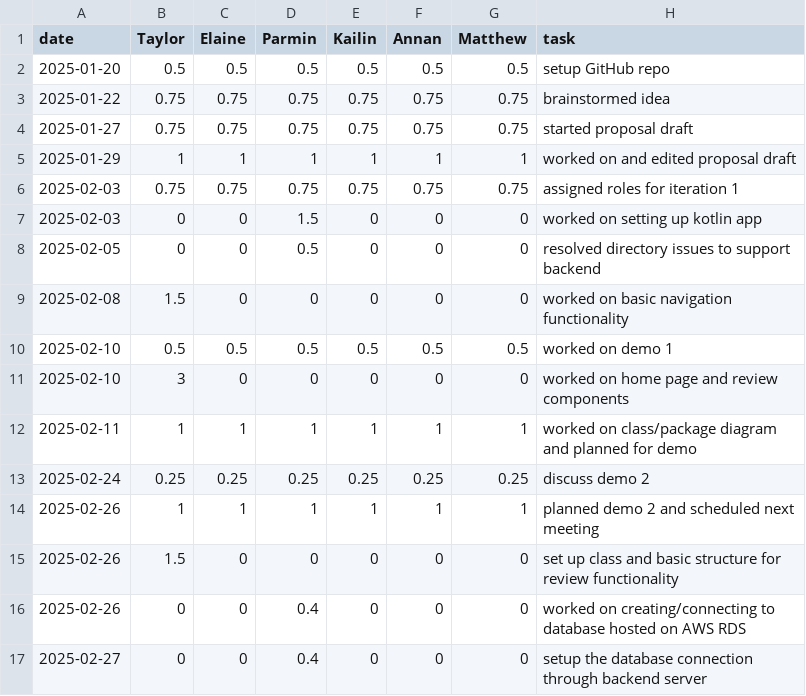
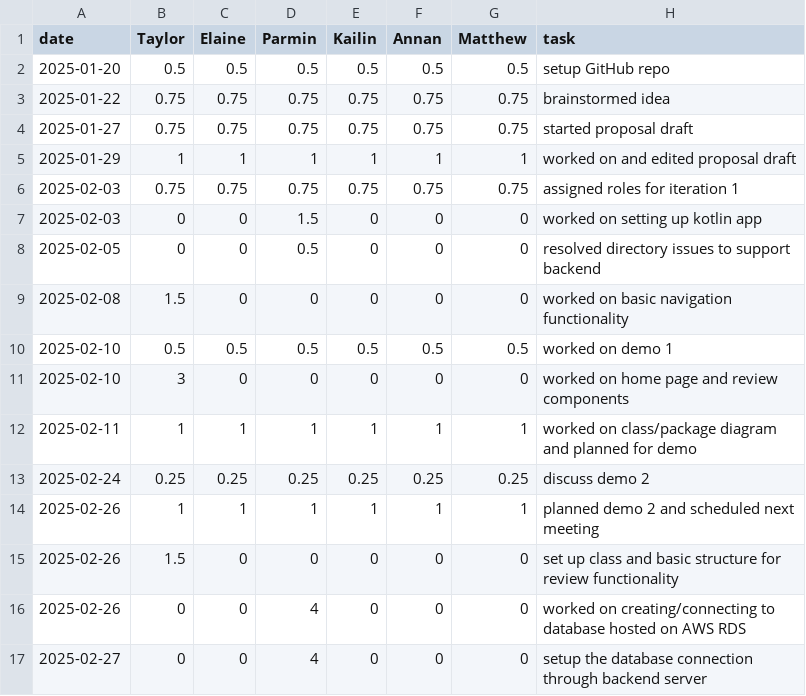
Before and after one commit to parminpatel28/team16-android-aces, a CSV file: timelog.csv, drawn as a sheet.

Commit message:
Update timelog.csv

```diff
--- a/timelog.csv
+++ b/timelog.csv
@@ -15,3 +15,3 @@ date,Taylor,Elaine,Parmin,Kailin,Annan,Matthew,task
 2025-02-26,1.5,0,0,0,0,0,set up class and basic structure for review functionality
-2025-02-26,0,0,0.4,0,0,0,worked on creating/connecting to database hosted on AWS RDS
-2025-02-27,0,0,0.4,0,0,0, setup the database connection through backend server
+2025-02-26,0,0,4,0,0,0,worked on creating/connecting to database hosted on AWS RDS
+2025-02-27,0,0,4,0,0,0, setup the database connection through backend server
```
